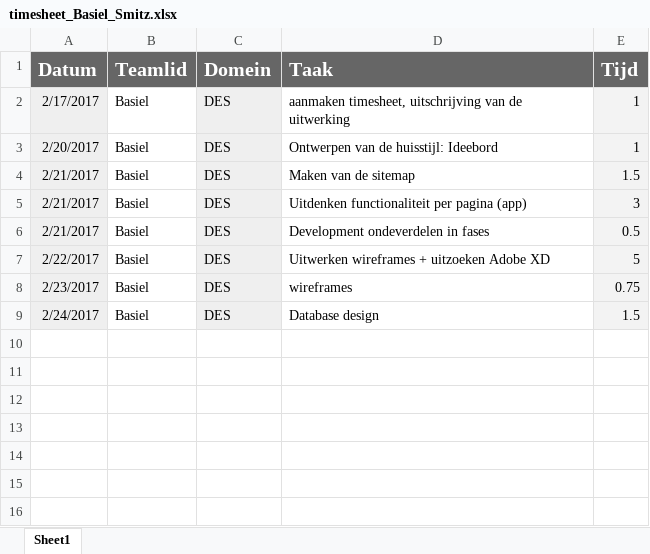
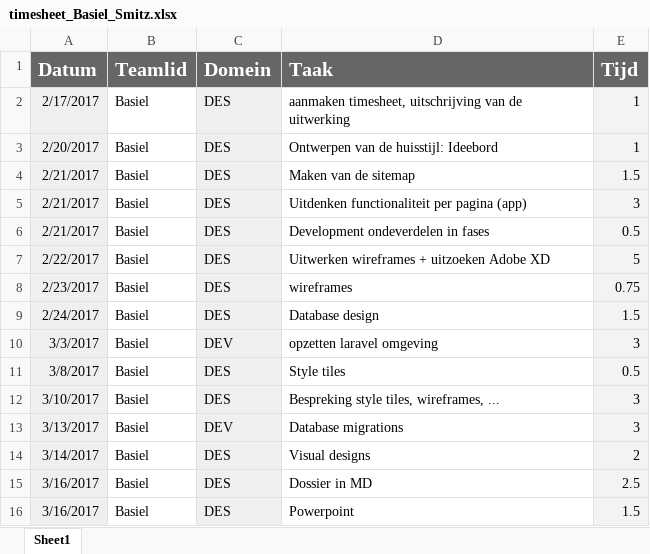
Before and after one commit to auredeco/New-media-design-and-development-II, an Excel workbook: docs/timesheet_Basiel_Smitz.xlsx, sheet Sheet1, drawn as a sheet; values as stored, in another font and other column widths than the file's, no borders; the diff names each change by its address in the sheet, - before the commit and + after, or states it on an @@ line.

Commit message:
wip powerpoint + timescheet

```diff
--- a/docs/timesheet_Basiel_Smitz.xlsx (sheet Sheet1)
+++ b/docs/timesheet_Basiel_Smitz.xlsx (sheet Sheet1)
+row 10: 3/3/2017 | Basiel | DEV | opzetten laravel omgeving | 3
+row 11: 3/8/2017 | Basiel | DES | Style tiles | 0.5
+row 12: 3/10/2017 | Basiel | DES | Bespreking style tiles, wireframes, ... | 3
+row 13: 3/13/2017 | Basiel | DEV | Database migrations | 3
+row 14: 3/14/2017 | Basiel | DES | Visual designs | 2
+row 15: 3/16/2017 | Basiel | DES | Dossier in MD | 2.5
+row 16: 3/16/2017 | Basiel | DES | Powerpoint | 1.5
```
Also changed, not shown: 1 other file.
